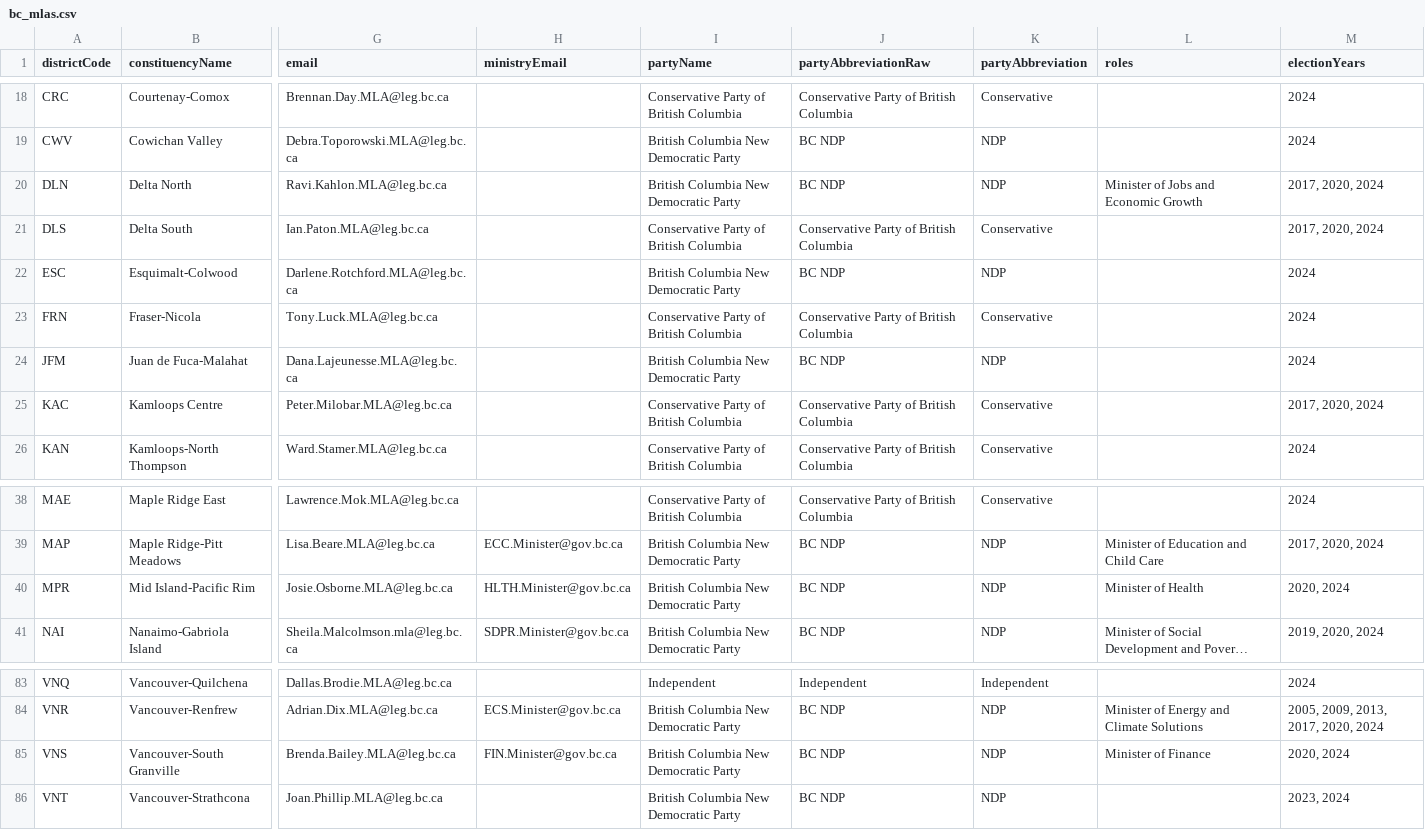
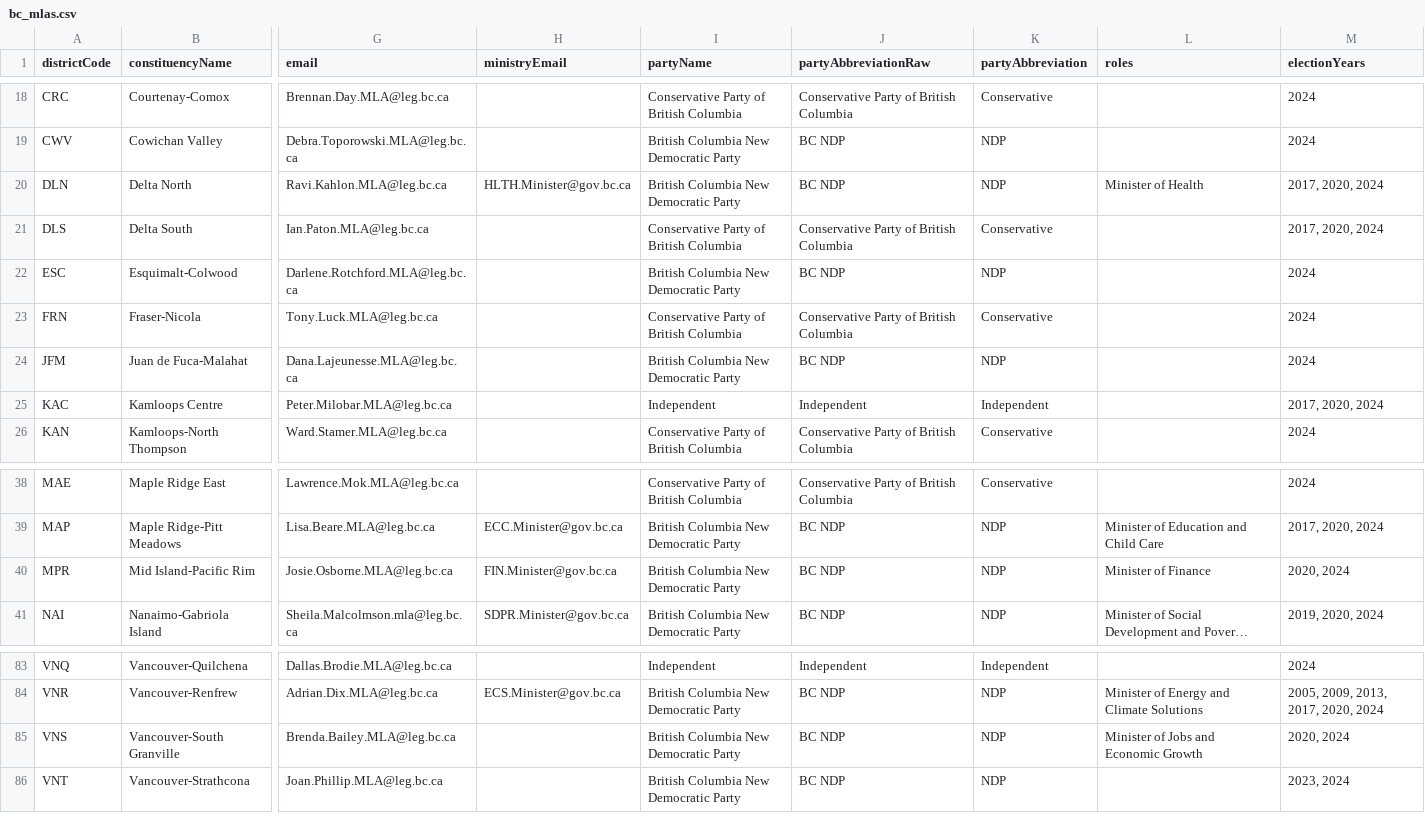
Before and after one commit to Standearth/bc-mla-scraper, a CSV file: public/bc_mlas.csv, drawn as a sheet; only a part is shown, gaps mark what is left out; long unchanged cells end in …; the diff names each change by its address in the sheet, - before the commit and + after, or states it on an @@ line.

```diff
--- a/public/bc_mlas.csv
+++ b/public/bc_mlas.csv
-H20 (ministryEmail): (empty)
+H20 (ministryEmail): HLTH.Minister@gov.bc.ca
-L20 (roles): Minister of Jobs and Economic Growth
+L20 (roles): Minister of Health
-I25 (partyName): Conservative Party of British Columbia
+I25 (partyName): Independent
-J25 (partyAbbreviationRaw): Conservative Party of British Columbia
+J25 (partyAbbreviationRaw): Independent
-K25 (partyAbbreviation): Conservative
+K25 (partyAbbreviation): Independent
-H40 (ministryEmail): HLTH.Minister@gov.bc.ca
+H40 (ministryEmail): FIN.Minister@gov.bc.ca
-L40 (roles): Minister of Health
+L40 (roles): Minister of Finance
-H85 (ministryEmail): FIN.Minister@gov.bc.ca
+H85 (ministryEmail): (empty)
-L85 (roles): Minister of Finance
+L85 (roles): Minister of Jobs and Economic Growth
```
Also changed, not shown: 1 other file.
